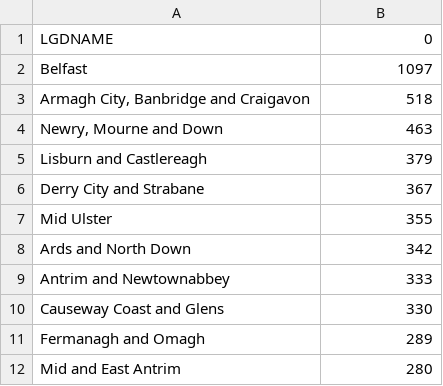
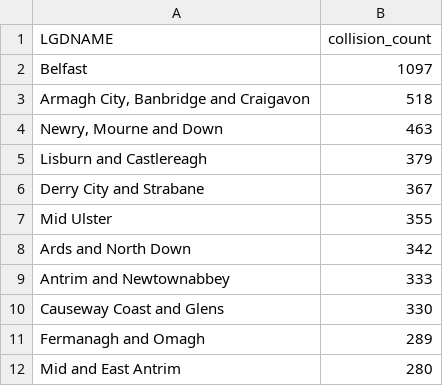
Before and after one commit to MartinCervenka00/ni-traffic-collision-analysis, a CSV file: outputs/collisions_by_district.csv, drawn as a sheet.

Commit message:
adding name to csv column
creating column name in the csv result

```diff
--- a/outputs/collisions_by_district.csv
+++ b/outputs/collisions_by_district.csv
@@ -1,2 +1,2 @@
-LGDNAME,0
+LGDNAME,collision_count
 Belfast,1097
```
Also changed, not shown: 1 other file.
